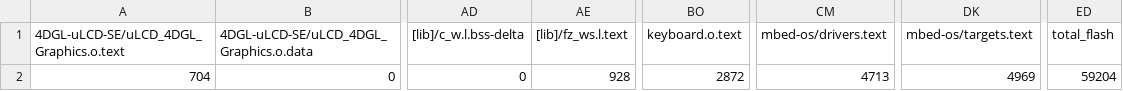
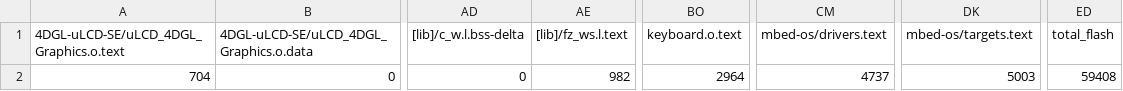
Before and after one commit to amoghkash/Project-Wordle, a CSV file: BUILD/LPC1768/ARMC6/P2-2_map.csv, drawn as a sheet; only a part is shown, gaps mark what is left out; the diff names each change by its address in the sheet, - before the commit and + after, or states it on an @@ line.

```diff
--- a/BUILD/LPC1768/ARMC6/P2-2_map.csv
+++ b/BUILD/LPC1768/ARMC6/P2-2_map.csv
-AE2 ([lib]/fz_ws.l.text): 928
+AE2 ([lib]/fz_ws.l.text): 982
-BO2 (keyboard.o.text): 2872
+BO2 (keyboard.o.text): 2964
-CM2 (mbed-os/drivers.text): 4713
+CM2 (mbed-os/drivers.text): 4737
-DK2 (mbed-os/targets.text): 4969
+DK2 (mbed-os/targets.text): 5003
-ED2 (total_flash): 59204
+ED2 (total_flash): 59408
```
Also changed, not shown: 10 other files.
